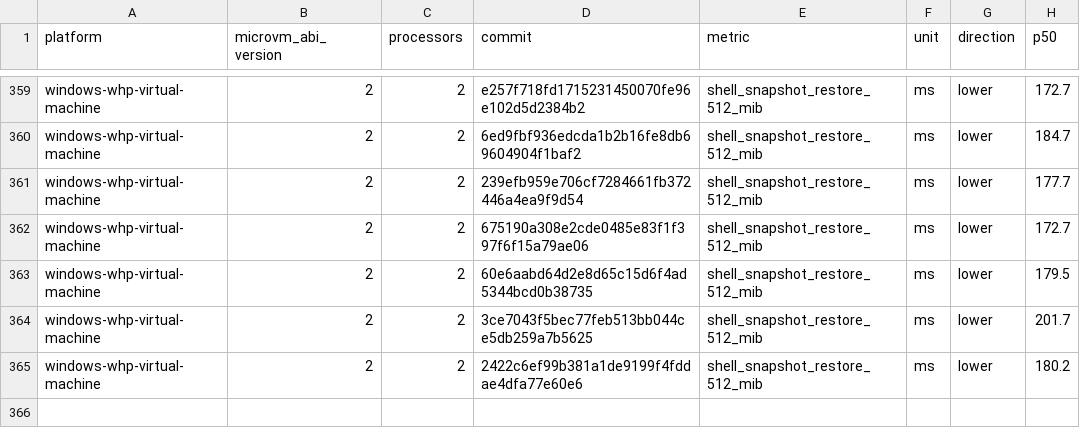
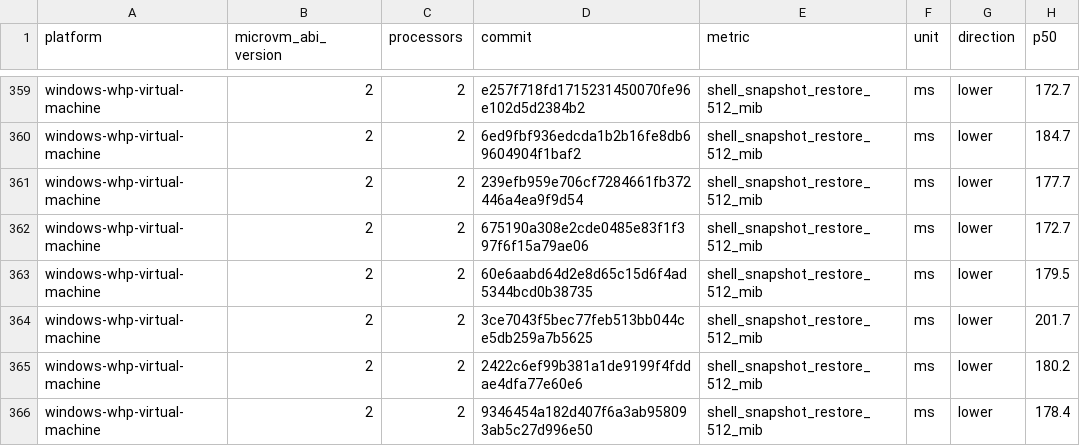
Before and after one commit to Jbansal2/nvx, a CSV file: data/windows-whp-virtual-machine-microvm-v2-2vcpu.csv, drawn as a sheet; only a part is shown, gaps mark what is left out.

```diff
--- a/data/windows-whp-virtual-machine-microvm-v2-2vcpu.csv
+++ b/data/windows-whp-virtual-machine-microvm-v2-2vcpu.csv
@@ -365 +365,2 @@ windows-whp-virtual-machine,2,2,3ce7043f5bec77feb513bb044ce5db259a7b5625,shell_s
 windows-whp-virtual-machine,2,2,2422c6ef99b381a1de9199f4fddae4dfa77e60e6,shell_snapshot_restore_512_mib,ms,lower,180.2
+windows-whp-virtual-machine,2,2,9346454a182d407f6a3ab958093ab5c27d996e50,shell_snapshot_restore_512_mib,ms,lower,178.4
```
Also changed, not shown: data/linux-mshv-virtual-machine-microvm-v2-2vcpu.csv, data/linux-mshv-virtual-machine-microvm-v2-4vcpu.csv, 9 other files.
